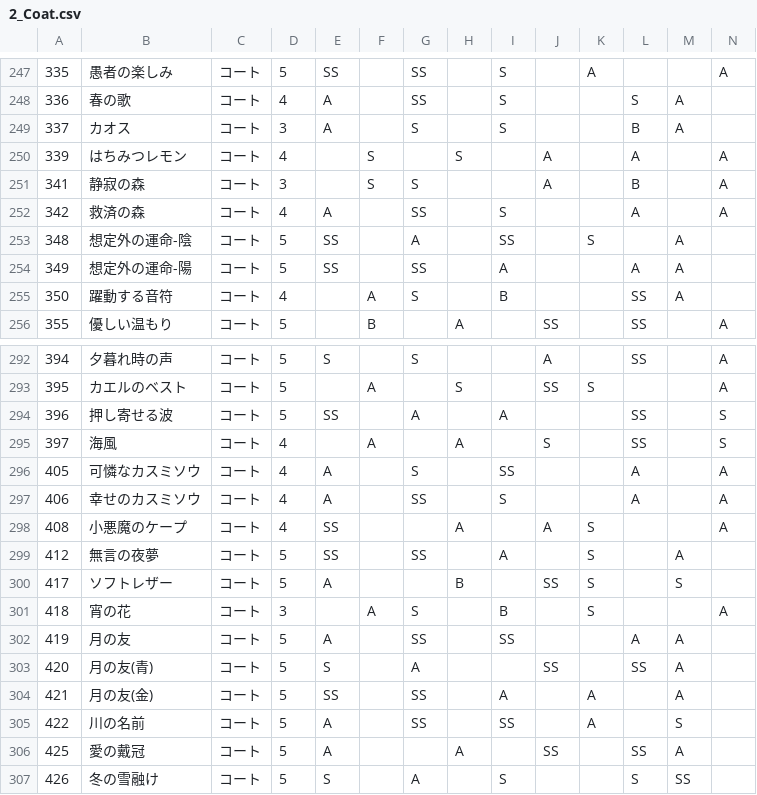
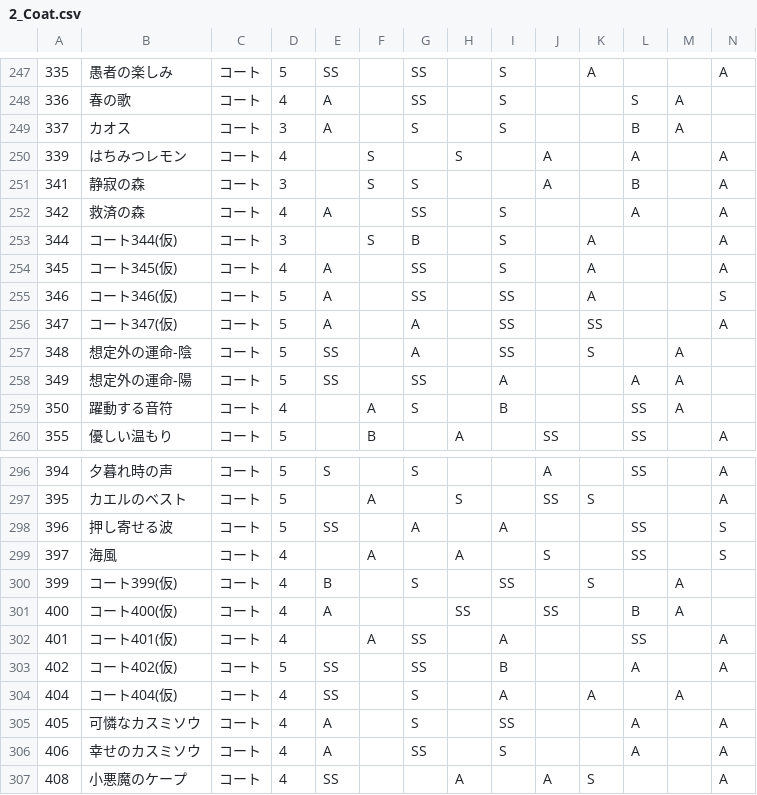
Before and after one commit to ShTair/MiracleNikkiData, a CSV file: Items/2_Coat.csv, drawn as a sheet; only a part is shown, gaps mark what is left out; the shorter side is filled out with more unchanged rows; rows hold the shown columns only; the diff names each change by its address in the sheet, - before the commit and + after, or states it on an @@ line.

```diff
--- a/Items/2_Coat.csv
+++ b/Items/2_Coat.csv
+row 253: 344 | コート344(仮) | コート | 3 |  | S | B |  | S |  | A |  |  | A
+row 254: 345 | コート345(仮) | コート | 4 | A |  | SS |  | S |  | A |  |  | A
+row 255: 346 | コート346(仮) | コート | 5 | A |  | SS |  | SS |  | A |  |  | S
+row 256: 347 | コート347(仮) | コート | 5 | A |  | A |  | SS |  | SS |  |  | A
+row 300: 399 | コート399(仮) | コート | 4 | B |  | S |  | SS |  | S |  | A
+row 301: 400 | コート400(仮) | コート | 4 | A |  |  | SS |  | SS |  | B | A
+row 302: 401 | コート401(仮) | コート | 4 |  | A | SS |  | A |  |  | SS |  | A
+row 303: 402 | コート402(仮) | コート | 5 | SS |  | SS |  | B |  |  | A |  | A
+row 304: 404 | コート404(仮) | コート | 4 | SS |  | S |  | A |  | A |  | A
```
Also changed, not shown: Items/0_Hairstyle.csv, Items/1_Dress.csv, 4 other files.
